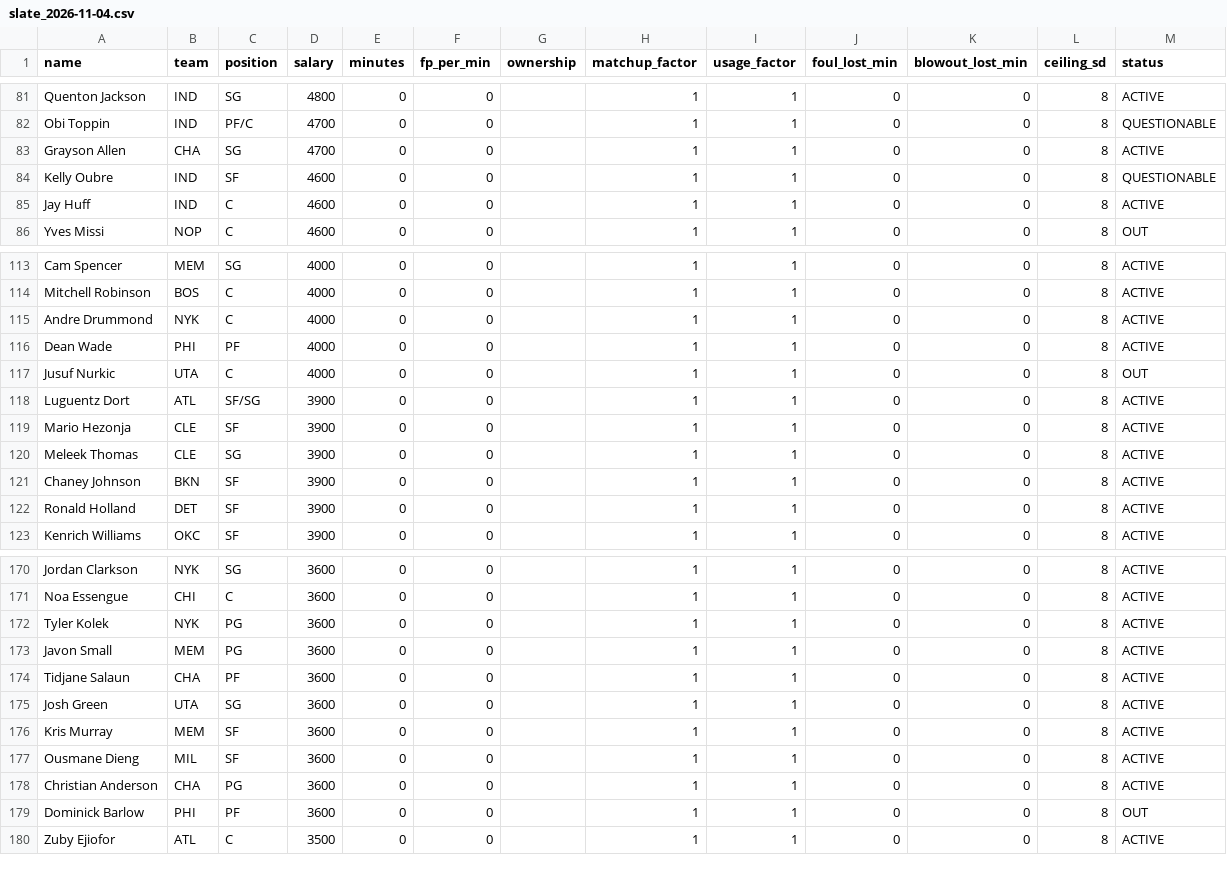
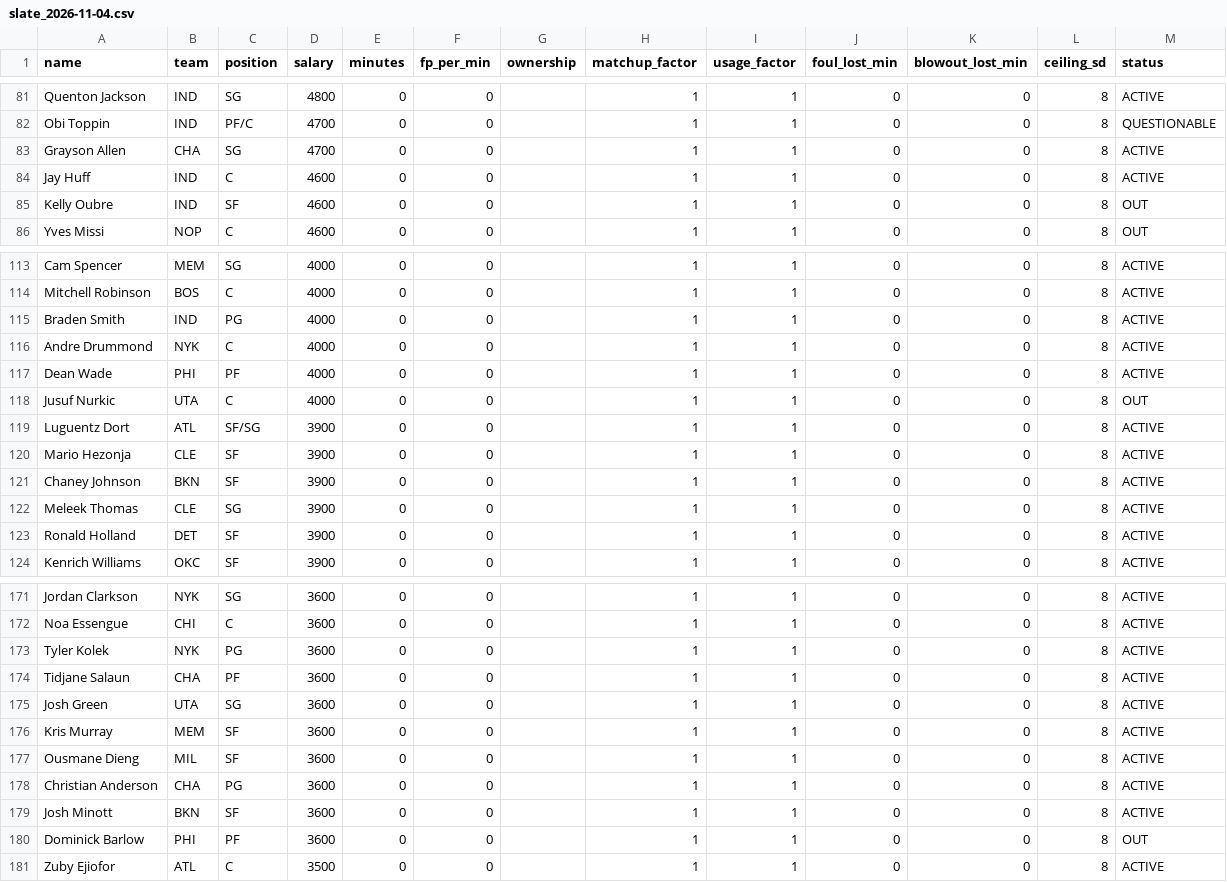
Before and after one commit to slxsh17/NBA-Edge, a CSV file: data/slate_2026-11-04.csv, drawn as a sheet; only a part is shown, gaps mark what is left out; the diff covers the shown part only.

```diff
--- a/data/slate_2026-11-04.csv
+++ b/data/slate_2026-11-04.csv
@@ -83,4 +83,4 @@ Obi Toppin,IND,PF/C,4700,0,0,,1,1,0,0,8,QUESTIONABLE
 Grayson Allen,CHA,SG,4700,0,0,,1,1,0,0,8,ACTIVE
-Kelly Oubre,IND,SF,4600,0,0,,1,1,0,0,8,QUESTIONABLE
 Jay Huff,IND,C,4600,0,0,,1,1,0,0,8,ACTIVE
+Kelly Oubre,IND,SF,4600,0,0,,1,1,0,0,8,OUT
 Yves Missi,NOP,C,4600,0,0,,1,1,0,0,8,OUT
@@ -114,2 +114,3 @@ Cam Spencer,MEM,SG,4000,0,0,,1,1,0,0,8,ACTIVE
 Mitchell Robinson,BOS,C,4000,0,0,,1,1,0,0,8,ACTIVE
+Braden Smith,IND,PG,4000,0,0,,1,1,0,0,8,ACTIVE
 Andre Drummond,NYK,C,4000,0,0,,1,1,0,0,8,ACTIVE
@@ -119,4 +120,4 @@ Luguentz Dort,ATL,SF/SG,3900,0,0,,1,1,0,0,8,ACTIVE
 Mario Hezonja,CLE,SF,3900,0,0,,1,1,0,0,8,ACTIVE
+Chaney Johnson,BKN,SF,3900,0,0,,1,1,0,0,8,ACTIVE
 Meleek Thomas,CLE,SG,3900,0,0,,1,1,0,0,8,ACTIVE
-Chaney Johnson,BKN,SF,3900,0,0,,1,1,0,0,8,ACTIVE
 Ronald Holland,DET,SF,3900,0,0,,1,1,0,0,8,ACTIVE
@@ -172,3 +173,2 @@ Noa Essengue,CHI,C,3600,0,0,,1,1,0,0,8,ACTIVE
 Tyler Kolek,NYK,PG,3600,0,0,,1,1,0,0,8,ACTIVE
-Javon Small,MEM,PG,3600,0,0,,1,1,0,0,8,ACTIVE
 Tidjane Salaun,CHA,PF,3600,0,0,,1,1,0,0,8,ACTIVE
@@ -178,2 +178,3 @@ Ousmane Dieng,MIL,SF,3600,0,0,,1,1,0,0,8,ACTIVE
 Christian Anderson,CHA,PG,3600,0,0,,1,1,0,0,8,ACTIVE
+Josh Minott,BKN,SF,3600,0,0,,1,1,0,0,8,ACTIVE
 Dominick Barlow,PHI,PF,3600,0,0,,1,1,0,0,8,OUT
```
Also changed, not shown: 2 moved rows elsewhere in this file, 10 other files.
